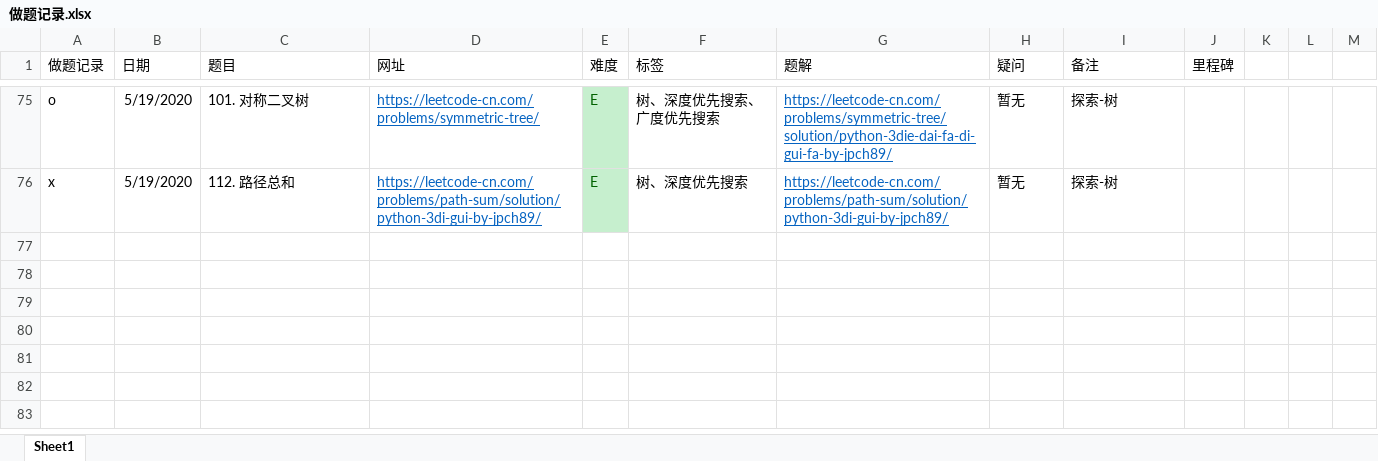
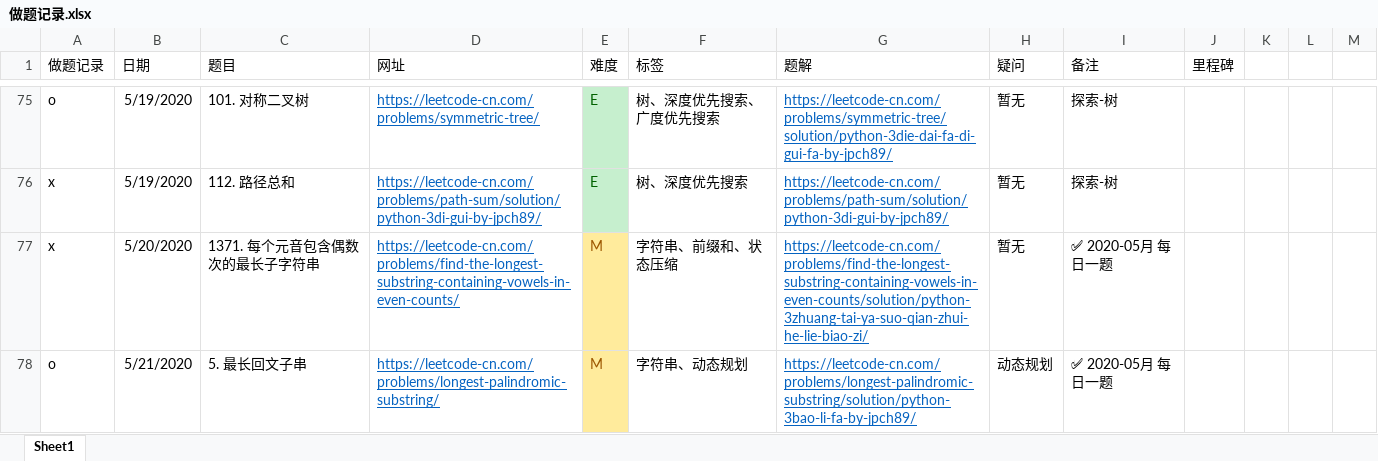
Before and after one commit to jpch89/leetcode, an Excel workbook: 做题记录.xlsx, sheet Sheet1, drawn as a sheet; only a part is shown, gaps mark what is left out; values as stored, in another font and other column widths than the file's, no borders; the diff names each change by its address in the sheet, - before the commit and + after, or states it on an @@ line.

```diff
--- a/做题记录.xlsx (sheet Sheet1)
+++ b/做题记录.xlsx (sheet Sheet1)
+row 77: x | 5/20/2020 | 1371. 每个元音包含偶数次的最长子字符串 | https://leetcode-cn.com/problems/find-the-longest-substring-containing-vowels-in-even-counts/ | M | 字符串、前缀和、状态压缩 | https://leetcode-cn.com/problems/find-the-longest-substring-containing-vowels-in-even-counts/solution/python-3zhuang-tai-ya-suo-qian-zhui-he-lie-biao-zi/ | 暂无 | ✅ 2020-05月 每日一题
+row 78: o | 5/21/2020 | 5. 最长回文子串 | https://leetcode-cn.com/problems/longest-palindromic-substring/ | M | 字符串、动态规划 | https://leetcode-cn.com/problems/longest-palindromic-substring/solution/python-3bao-li-fa-by-jpch89/ | 动态规划 | ✅ 2020-05月 每日一题
```
Also changed, not shown: 2 other files.
